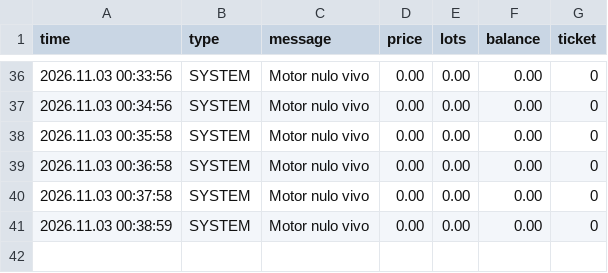
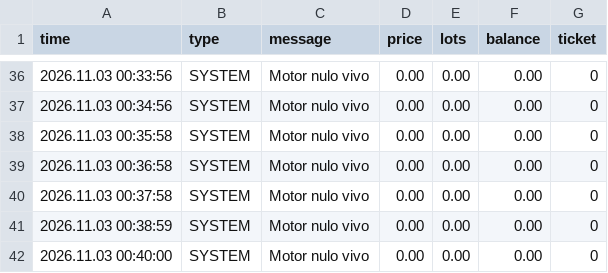
Before and after one commit to oscarhalabi/sentinel_trading-bot, a CSV file: Motor_N2_XAUUSD+.csv, drawn as a sheet; only a part is shown, gaps mark what is left out.

```diff
--- a/Motor_N2_XAUUSD+.csv
+++ b/Motor_N2_XAUUSD+.csv
@@ -41 +41,2 @@ time,type,message,price,lots,balance,ticket
 2026.11.03 00:38:59,SYSTEM,Motor nulo vivo,0.00,0.00,0.00,0
+2026.11.03 00:40:00,SYSTEM,Motor nulo vivo,0.00,0.00,0.00,0
```
Also changed, not shown: Motor_N1_XAUUSD+.csv, 1 other file.
